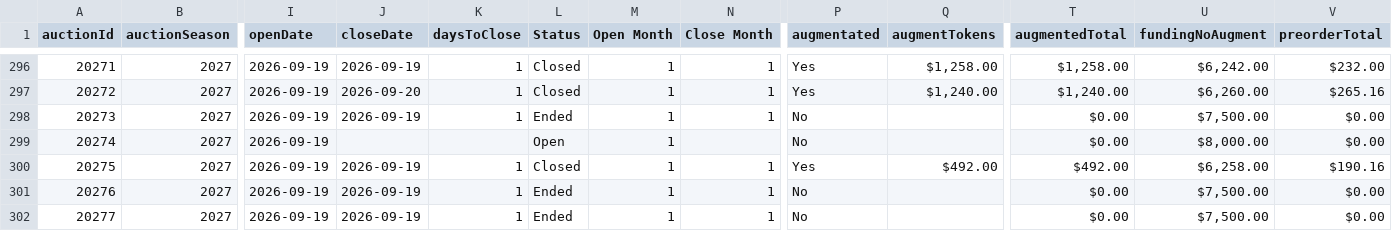
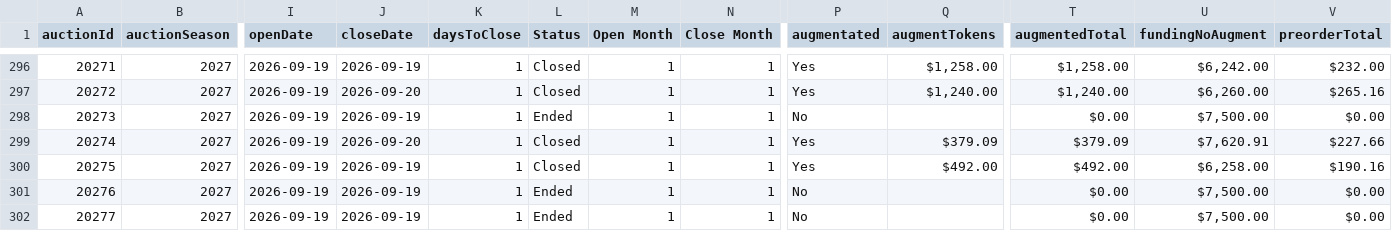
Before and after one commit to mjdomask-jpg/trueDungeonAuctionPrices, a CSV file: public/data/auctionMetadata.csv, drawn as a sheet; only a part is shown, gaps mark what is left out; the diff covers the shown part only; the diff names each change by its address in the sheet, - before the commit and + after, or states it on an @@ line.

```diff
--- a/public/data/auctionMetadata.csv
+++ b/public/data/auctionMetadata.csv
-J299 (closeDate): (empty)
+J299 (closeDate): 2026-09-20
-K299 (daysToClose): (empty)
+K299 (daysToClose): 1
-L299 (Status): Open
+L299 (Status): Closed
-N299 (Close Month): (empty)
+N299 (Close Month): 1
-P299 (augmentated): No
+P299 (augmentated): Yes
-Q299 (augmentTokens): (empty)
+Q299 (augmentTokens): $379.09
-T299 (augmentedTotal): $0.00
+T299 (augmentedTotal): $379.09
-U299 (fundingNoAugment): $8,000.00
+U299 (fundingNoAugment): $7,620.91
-V299 (preorderTotal): $0.00
+V299 (preorderTotal): $227.66
```
Also changed, not shown: 11 edited cells elsewhere in this file, public/data/contextItems.csv, public/data/prices.csv, 1 other file.
